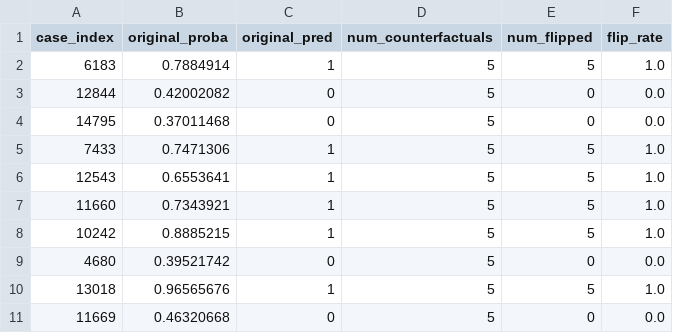
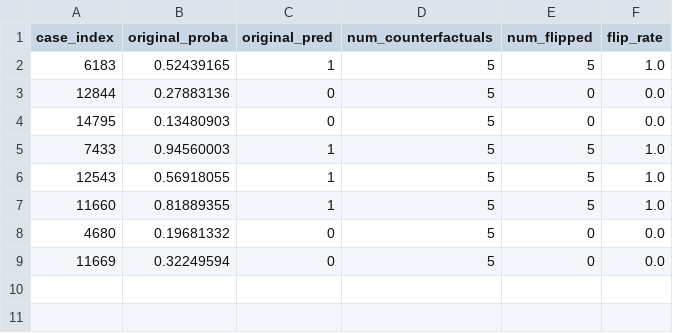
Before and after one commit to sanjxksl/credit-risk-counterfactual, a CSV file: results/dice_counterfactuals/verification_summary.csv, drawn as a sheet.

```diff
--- a/results/dice_counterfactuals/verification_summary.csv
+++ b/results/dice_counterfactuals/verification_summary.csv
@@ -1,11 +1,9 @@
 case_index,original_proba,original_pred,num_counterfactuals,num_flipped,flip_rate
-6183,0.7884914,1,5,5,1.0
-12844,0.42002082,0,5,0,0.0
-14795,0.37011468,0,5,0,0.0
-7433,0.7471306,1,5,5,1.0
-12543,0.6553641,1,5,5,1.0
-11660,0.7343921,1,5,5,1.0
-10242,0.8885215,1,5,5,1.0
-4680,0.39521742,0,5,0,0.0
-13018,0.96565676,1,5,5,1.0
-11669,0.46320668,0,5,0,0.0
+6183,0.52439165,1,5,5,1.0
+12844,0.27883136,0,5,0,0.0
+14795,0.13480903,0,5,0,0.0
+7433,0.94560003,1,5,5,1.0
+12543,0.56918055,1,5,5,1.0
+11660,0.81889355,1,5,5,1.0
+4680,0.19681332,0,5,0,0.0
+11669,0.32249594,0,5,0,0.0
```
Also changed, not shown: results/mlp_predictions.csv, results/model_comparison.csv, 25 other files.
